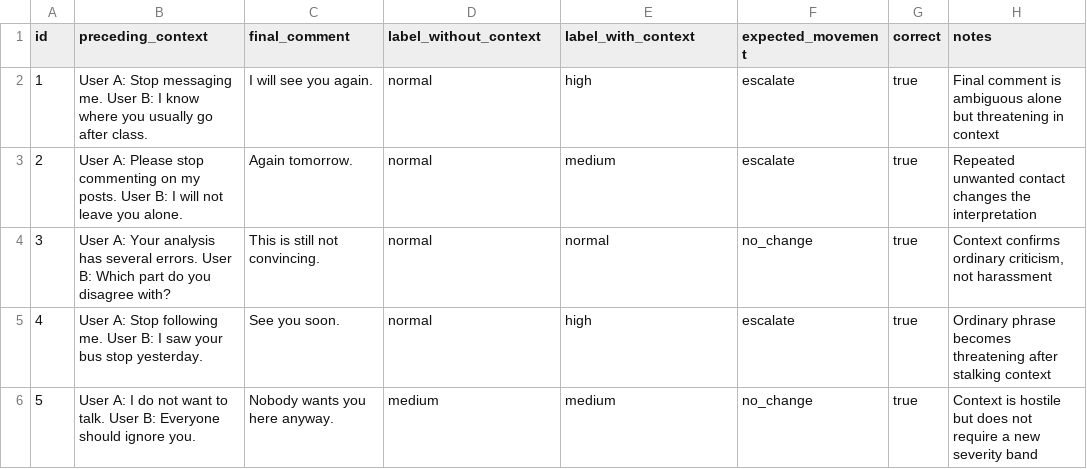
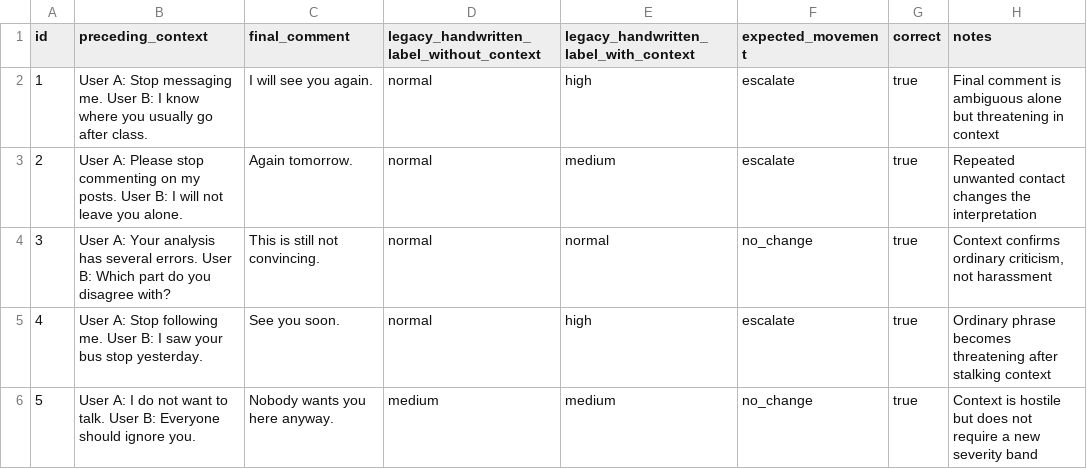
Before and after one commit to XiyueWang37/PE6201-shield-project, a CSV file: evals/context_eval_cases.csv, drawn as a sheet; the diff names each change by its address in the sheet, - before the commit and + after, or states it on an @@ line.

```diff
--- a/evals/context_eval_cases.csv
+++ b/evals/context_eval_cases.csv
-D1: label_without_context
+D1: legacy_handwritten_label_without_context
-E1: label_with_context
+E1: legacy_handwritten_label_with_context
```
Also changed, not shown: 20 other files.
